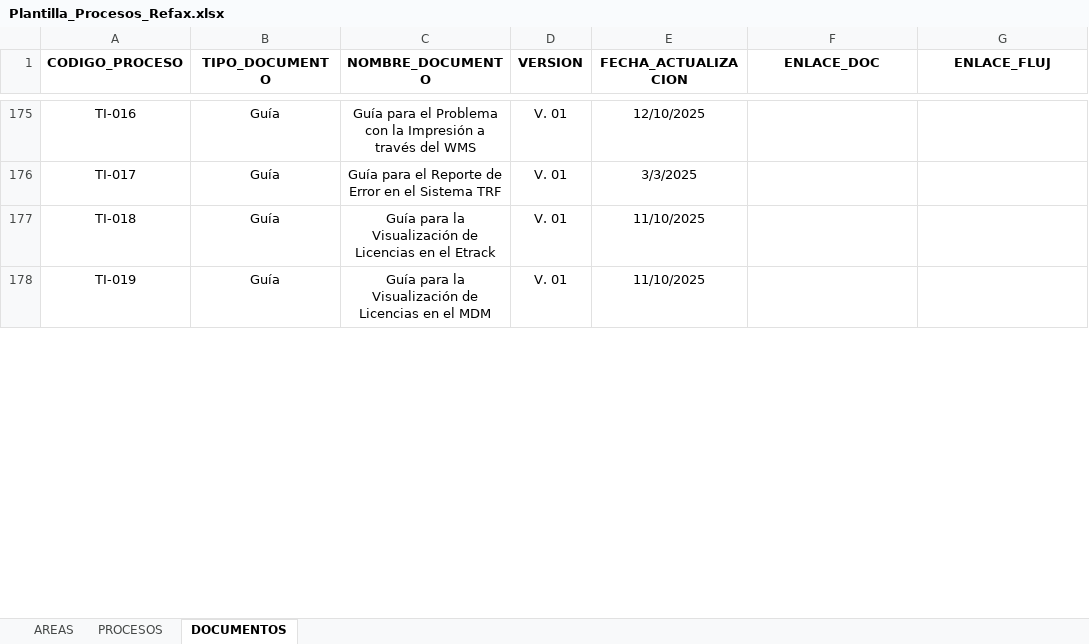
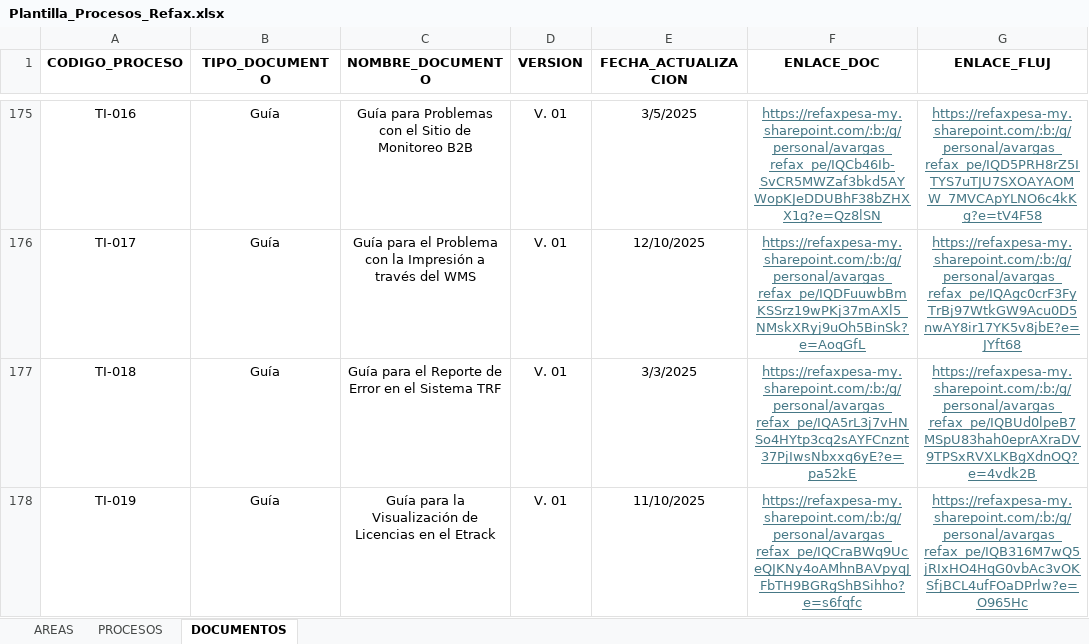
Before and after one commit to soporterefax/Portal-Procesos, an Excel workbook: backend/data/Plantilla_Procesos_Refax.xlsx, sheet DOCUMENTOS, drawn as a sheet; only a part is shown, gaps mark what is left out; values as stored, in another font and other column widths than the file's, no borders; the diff covers the shown part only; the diff names each change by its address in the sheet, - before the commit and + after, or states it on an @@ line.

```diff
--- a/backend/data/Plantilla_Procesos_Refax.xlsx (sheet DOCUMENTOS)
+++ b/backend/data/Plantilla_Procesos_Refax.xlsx (sheet DOCUMENTOS)
-C175 (NOMBRE_DOCUMENTO): Guía para el Problema con la Impresión a través del WMS
+C175 (NOMBRE_DOCUMENTO): Guía para Problemas con el Sitio de Monitoreo B2B
-E175 (FECHA_ACTUALIZACION): 12/10/2025
+E175 (FECHA_ACTUALIZACION): 3/5/2025
-F175 (ENLACE_DOC): (empty)
+F175 (ENLACE_DOC): https://refaxpesa-my.sharepoint.com/:b:/g/personal/avargas_refax_pe/IQCb46Ib-SvCR5MWZaf3bkd5AYWopKJeDDUBhF38bZHXX1g?e=Qz8lSN
-G175 (ENLACE_FLUJ): (empty)
+G175 (ENLACE_FLUJ): https://refaxpesa-my.sharepoint.com/:b:/g/personal/avargas_refax_pe/IQD5PRH8rZ5ITYS7uTJU7SXOAYAOMW_7MVCApYLNO6c4kKg?e=tV4F58
-C176 (NOMBRE_DOCUMENTO): …para el Reporte de Error en el Sistema TRF
+C176 (NOMBRE_DOCUMENTO): …para el Problema con la Impresión a través del WMS
-E176 (FECHA_ACTUALIZACION): 3/3/2025
+E176 (FECHA_ACTUALIZACION): 12/10/2025
-F176 (ENLACE_DOC): (empty)
+F176 (ENLACE_DOC): https://refaxpesa-my.sharepoint.com/:b:/g/personal/avargas_refax_pe/IQDFuuwbBmKSSrz19wPKj37mAXl5_NMskXRyj9uOh5BinSk?e=AoqGfL
-G176 (ENLACE_FLUJ): (empty)
+G176 (ENLACE_FLUJ): https://refaxpesa-my.sharepoint.com/:b:/g/personal/avargas_refax_pe/IQAgc0crF3FyTrBj97WtkGW9Acu0D5nwAY8ir17YK5v8jbE?e=JYft68
-C177 (NOMBRE_DOCUMENTO): Guía para la Visualización de Licencias en el Etrack
+C177 (NOMBRE_DOCUMENTO): Guía para el Reporte de Error en el Sistema TRF
-E177 (FECHA_ACTUALIZACION): 11/10/2025
+E177 (FECHA_ACTUALIZACION): 3/3/2025
-F177 (ENLACE_DOC): (empty)
+F177 (ENLACE_DOC): https://refaxpesa-my.sharepoint.com/:b:/g/personal/avargas_refax_pe/IQA5rL3j7vHNSo4HYtp3cq2sAYFCnznt37PjIwsNbxxq6yE?e=pa52kE
-G177 (ENLACE_FLUJ): (empty)
+G177 (ENLACE_FLUJ): https://refaxpesa-my.sharepoint.com/:b:/g/personal/avargas_refax_pe/IQBUd0lpeB7MSpU83hah0eprAXraDV9TPSxRVXLKBgXdnOQ?e=4vdk2B
-C178 (NOMBRE_DOCUMENTO): …en el MDM
+C178 (NOMBRE_DOCUMENTO): …en el Etrack
-F178 (ENLACE_DOC): (empty)
+F178 (ENLACE_DOC): https://refaxpesa-my.sharepoint.com/:b:/g/personal/avargas_refax_pe/IQCraBWq9UceQJKNy4oAMhnBAVpyqJFbTH9BGRgShBSihho?e=s6fqfc
-G178 (ENLACE_FLUJ): (empty)
+G178 (ENLACE_FLUJ): https://refaxpesa-my.sharepoint.com/:b:/g/personal/avargas_refax_pe/IQB316M7wQ5jRIxHO4HqG0vbAc3vOKSfjBCL4ufFOaDPrlw?e=O965Hc
```
Also changed, not shown: 2 added rows and 324 edited cells elsewhere in this sheet.
